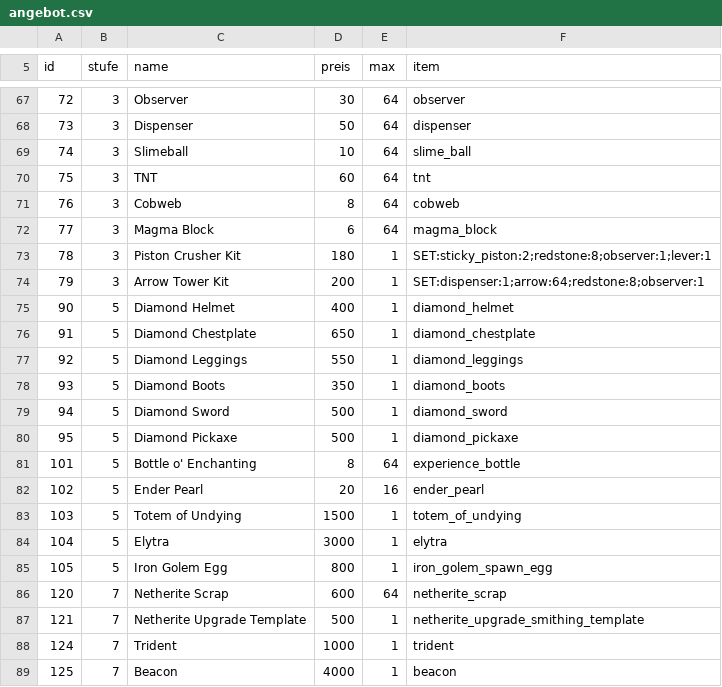
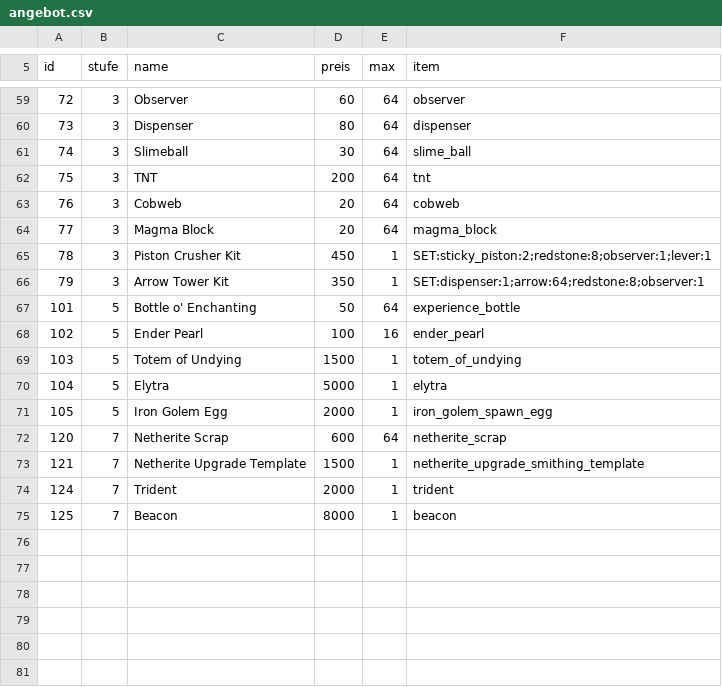
Before and after one commit to Bodenbac/nachtwache, a CSV file: tabellen/angebot.csv, drawn as a sheet; only a part is shown, gaps mark what is left out; the diff covers the shown part only.

```diff
--- a/tabellen/angebot.csv
+++ b/tabellen/angebot.csv
@@ -67,23 +59,17 @@ id,stufe,name,preis,max,item
-72,3,Observer,30,64,observer
-73,3,Dispenser,50,64,dispenser
-74,3,Slimeball,10,64,slime_ball
-75,3,TNT,60,64,tnt
-76,3,Cobweb,8,64,cobweb
-77,3,Magma Block,6,64,magma_block
-78,3,Piston Crusher Kit,180,1,SET:sticky_piston:2;redstone:8;observer:1;lever:1
-79,3,Arrow Tower Kit,200,1,SET:dispenser:1;arrow:64;redstone:8;observer:1
-90,5,Diamond Helmet,400,1,diamond_helmet
-91,5,Diamond Chestplate,650,1,diamond_chestplate
-92,5,Diamond Leggings,550,1,diamond_leggings
-93,5,Diamond Boots,350,1,diamond_boots
-94,5,Diamond Sword,500,1,diamond_sword
-95,5,Diamond Pickaxe,500,1,diamond_pickaxe
-101,5,Bottle o' Enchanting,8,64,experience_bottle
-102,5,Ender Pearl,20,16,ender_pearl
+72,3,Observer,60,64,observer
+73,3,Dispenser,80,64,dispenser
+74,3,Slimeball,30,64,slime_ball
+75,3,TNT,200,64,tnt
+76,3,Cobweb,20,64,cobweb
+77,3,Magma Block,20,64,magma_block
+78,3,Piston Crusher Kit,450,1,SET:sticky_piston:2;redstone:8;observer:1;lever:1
+79,3,Arrow Tower Kit,350,1,SET:dispenser:1;arrow:64;redstone:8;observer:1
+101,5,Bottle o' Enchanting,50,64,experience_bottle
+102,5,Ender Pearl,100,16,ender_pearl
 103,5,Totem of Undying,1500,1,totem_of_undying
-104,5,Elytra,3000,1,elytra
-105,5,Iron Golem Egg,800,1,iron_golem_spawn_egg
+104,5,Elytra,5000,1,elytra
+105,5,Iron Golem Egg,2000,1,iron_golem_spawn_egg
 120,7,Netherite Scrap,600,64,netherite_scrap
-121,7,Netherite Upgrade Template,500,1,netherite_upgrade_smithing_template
-124,7,Trident,1000,1,trident
-125,7,Beacon,4000,1,beacon
+121,7,Netherite Upgrade Template,1500,1,netherite_upgrade_smithing_template
+124,7,Trident,2000,1,trident
+125,7,Beacon,8000,1,beacon
```
Also changed, not shown: 8 removed rows and 21 edited cells elsewhere in this file, tabellen/quell.csv, 2 other files.
